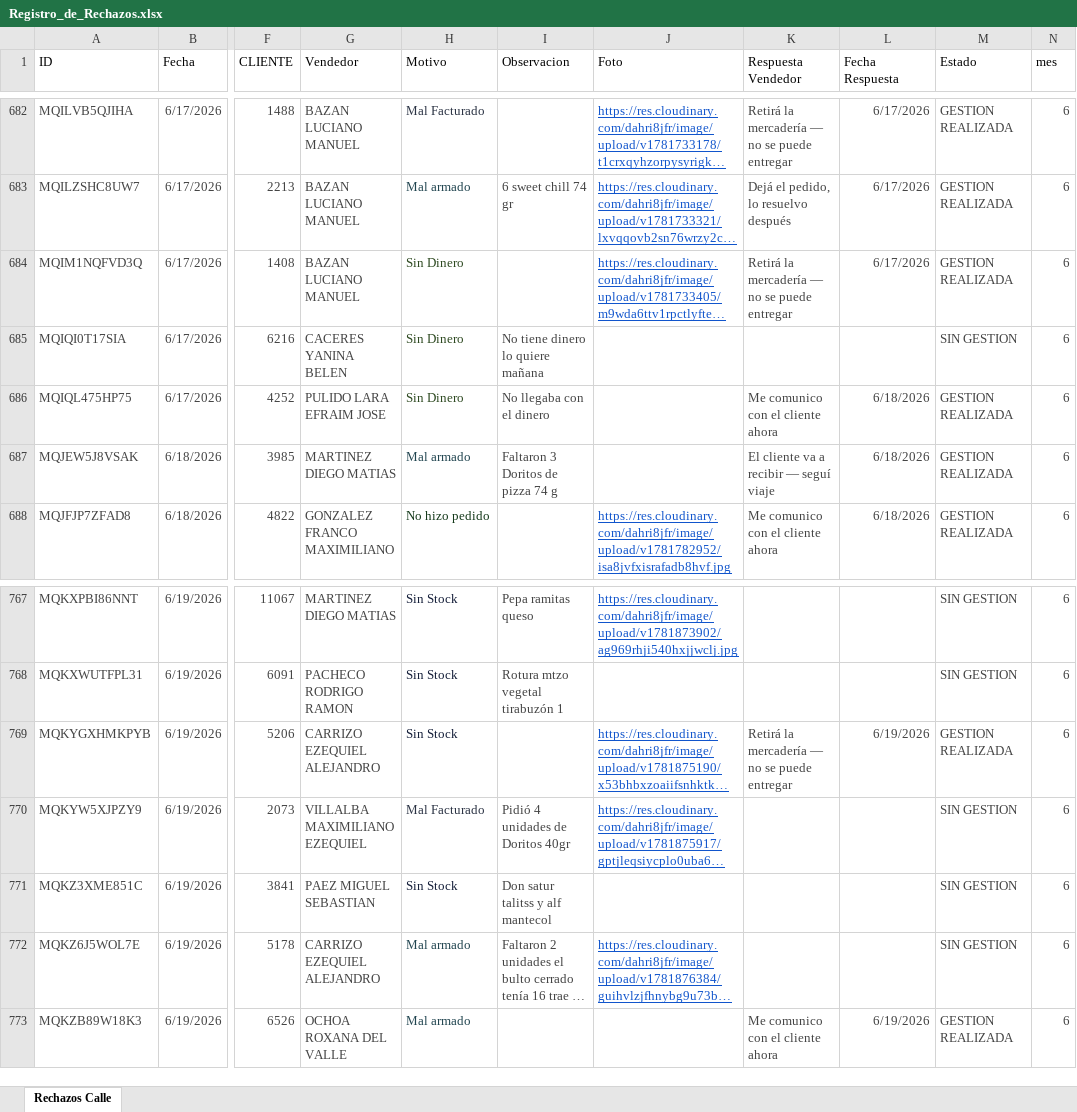
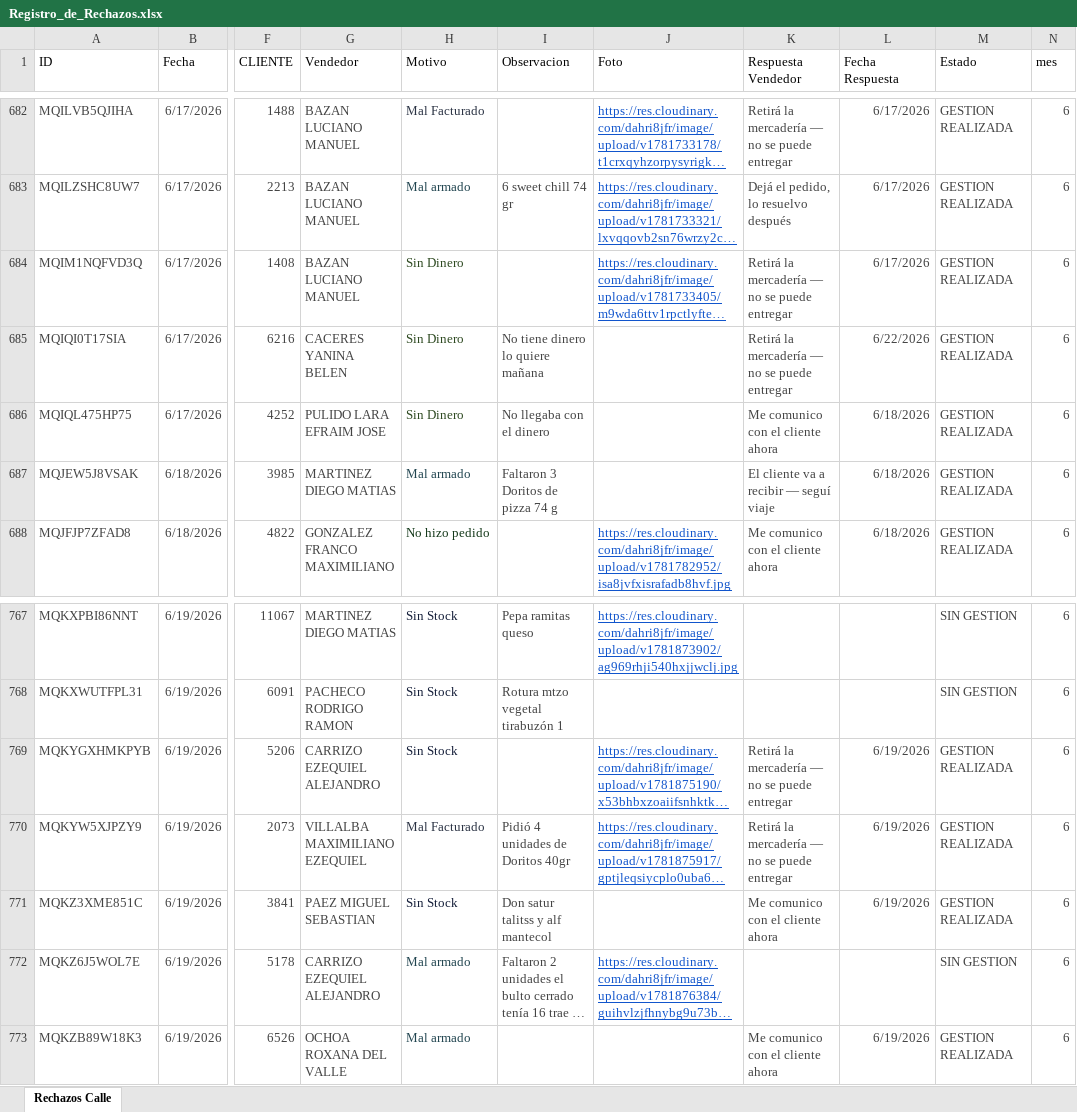
Before and after one commit to Nodus-app/sistema-operativo-nodus, an Excel workbook: data/Registro_de_Rechazos.xlsx, sheet Rechazos Calle, drawn as a sheet; only a part is shown, gaps mark what is left out; long unchanged cells end in …; values as stored, in another font and other column widths than the file's, no borders; table styles not drawn; the diff covers the shown part only; the diff names each change by its address in the sheet, - before the commit and + after, or states it on an @@ line.

```diff
--- a/data/Registro_de_Rechazos.xlsx (sheet Rechazos Calle)
+++ b/data/Registro_de_Rechazos.xlsx (sheet Rechazos Calle)
-K685 (Respuesta Vendedor): (empty)
+K685 (Respuesta Vendedor): Retirá la mercadería — no se puede entregar
-L685 (Fecha Respuesta): (empty)
+L685 (Fecha Respuesta): 6/22/2026
-M685 (Estado): SIN GESTION
+M685 (Estado): GESTION REALIZADA
-K770 (Respuesta Vendedor): (empty)
+K770 (Respuesta Vendedor): Retirá la mercadería — no se puede entregar
-L770:L771 (Fecha Respuesta): (empty)
+L770:L771 (Fecha Respuesta): 6/19/2026
-M770:M771 (Estado): SIN GESTION
+M770:M771 (Estado): GESTION REALIZADA
-K771 (Respuesta Vendedor): (empty)
+K771 (Respuesta Vendedor): Me comunico con el cliente ahora
```
Also changed, not shown: 62 added rows elsewhere in this sheet, data/cartones.xlsx, data/movimientos.xlsx.
